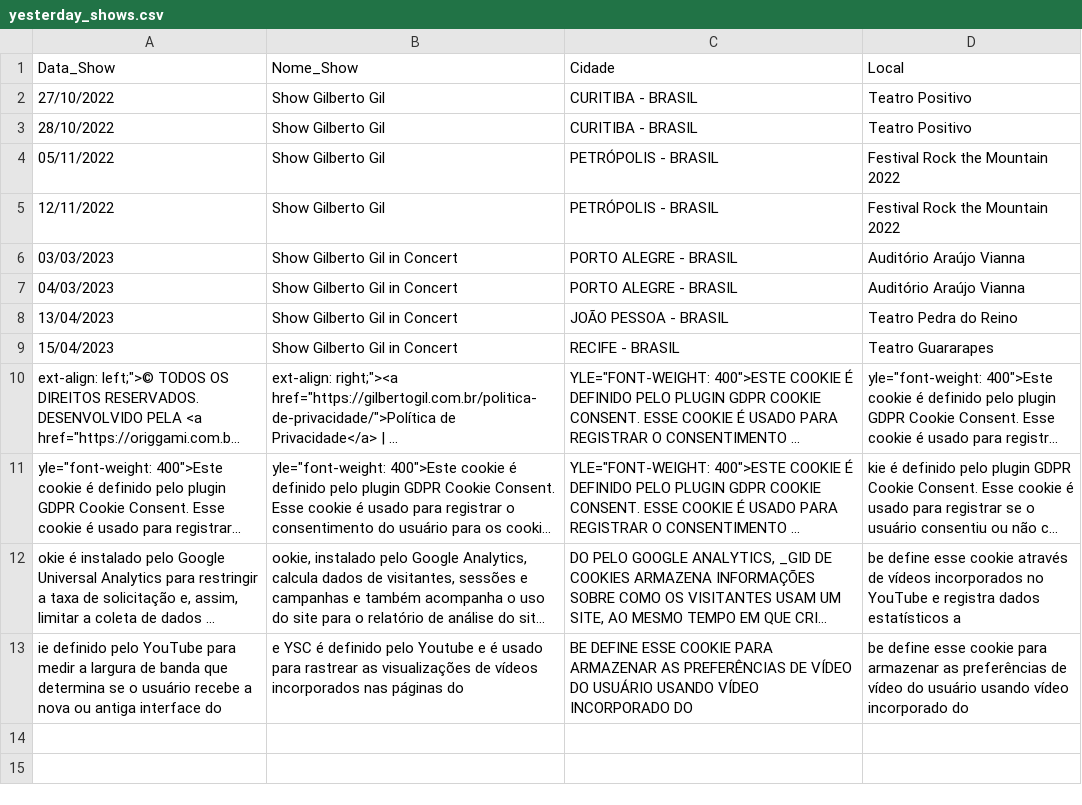
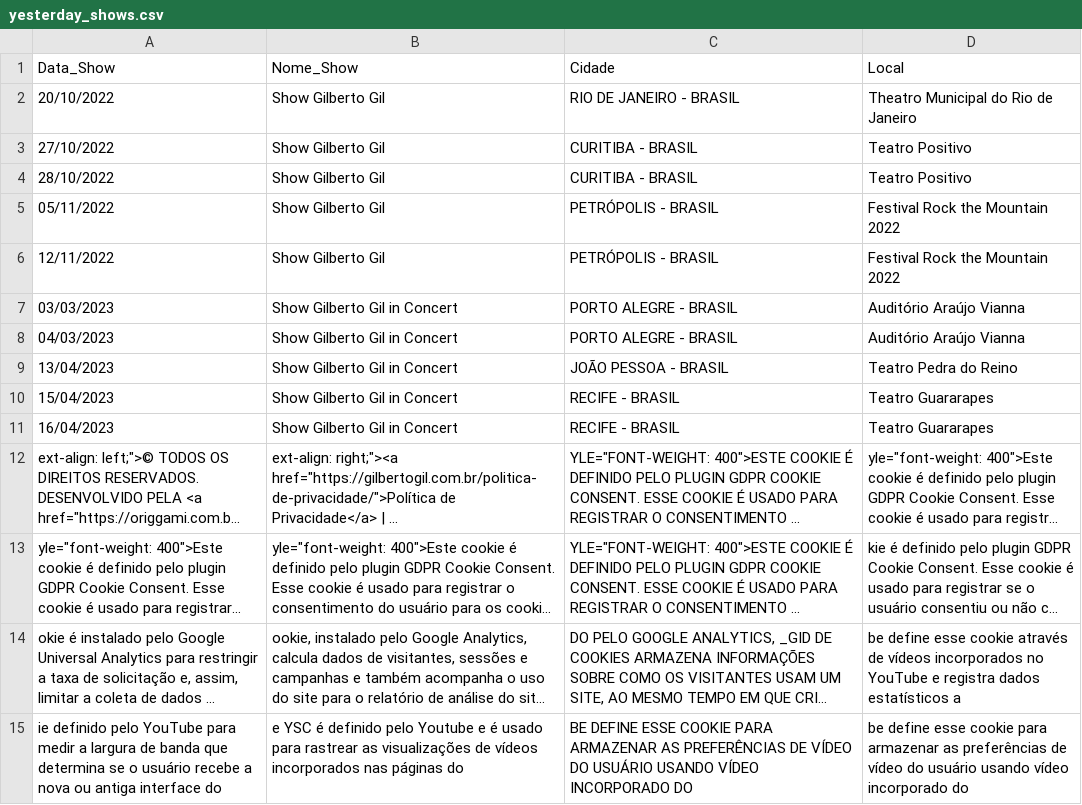
Before and after one commit to LuiggiSperandio/Shows_Checker, a CSV file: yesterday_shows.csv, drawn as a sheet; long unchanged cells end in …; the diff names each change by its address in the sheet, - before the commit and + after, or states it on an @@ line.

Commit message:
Update yesterday_shows.csv

```diff
--- a/yesterday_shows.csv
+++ b/yesterday_shows.csv
+row 2: 20/10/2022 | Show Gilberto Gil | RIO DE JANEIRO - BRASIL | Theatro Municipal do Rio de Janeiro
+row 11: 16/04/2023 | Show Gilberto Gil in Concert | RECIFE - BRASIL | Teatro Guararapes
```
